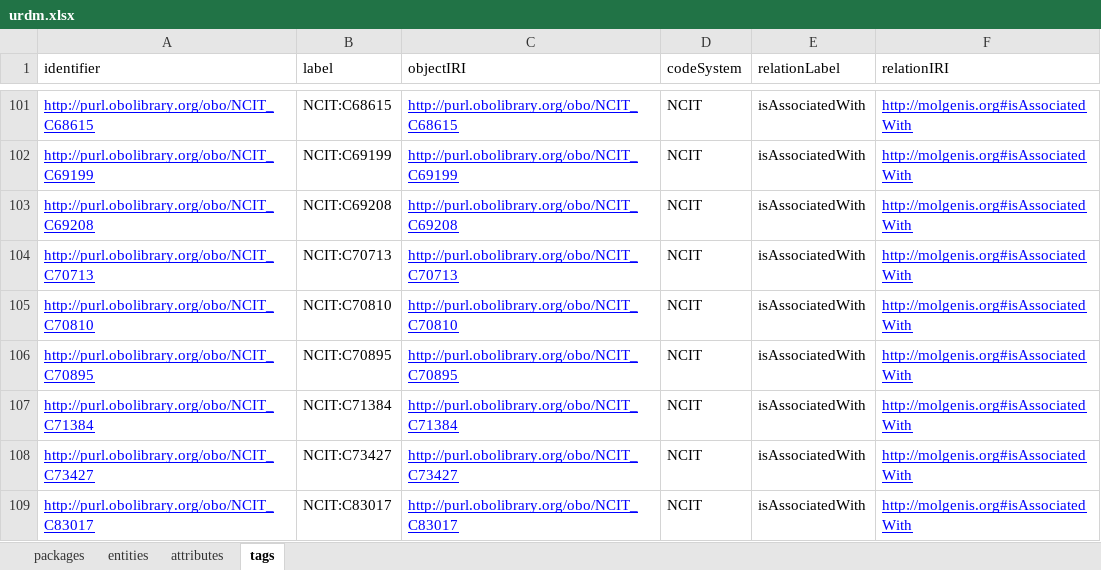
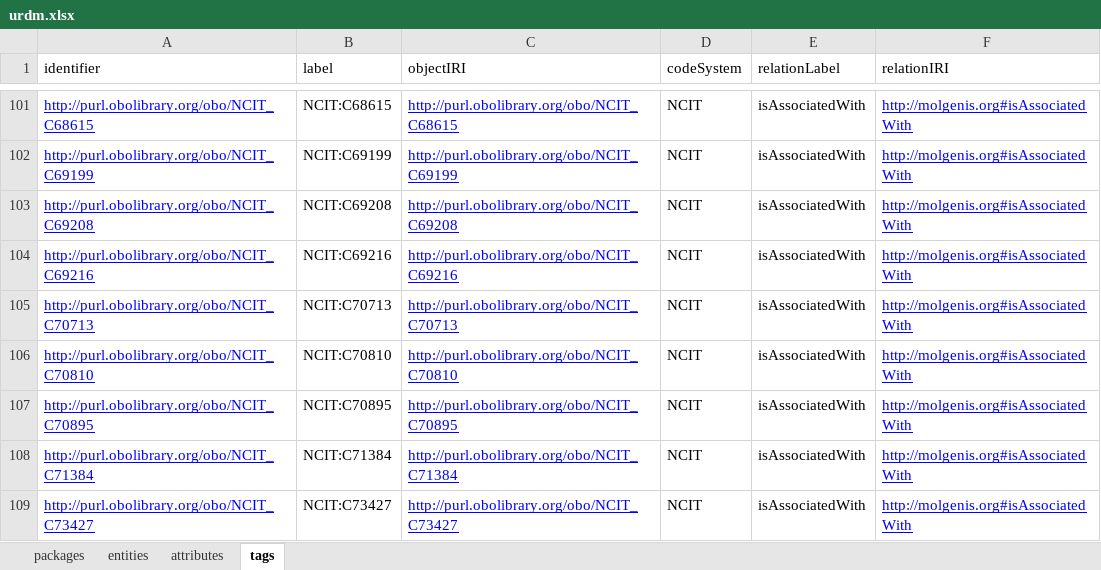
Before and after one commit to molgenis/rd-datamodel, an Excel workbook: emx/dist/urdm.xlsx, sheet tags, drawn as a sheet; only a part is shown, gaps mark what is left out; the shorter side is filled out with more unchanged rows; values as stored, in another font and other column widths than the file's, no borders; the diff names each change by its address in the sheet, - before the commit and + after, or states it on an @@ line.

```diff
--- a/emx/dist/urdm.xlsx (sheet tags)
+++ b/emx/dist/urdm.xlsx (sheet tags)
+row 104: http://purl.obolibrary.org/obo/NCIT_C69216 | NCIT:C69216 | http://purl.obolibrary.org/obo/NCIT_C69216 | NCIT | isAssociatedWith | http://molgenis.org#isAssociatedWith
```
Also changed, not shown: sheet attributes, sheet packages, 2 other files.
